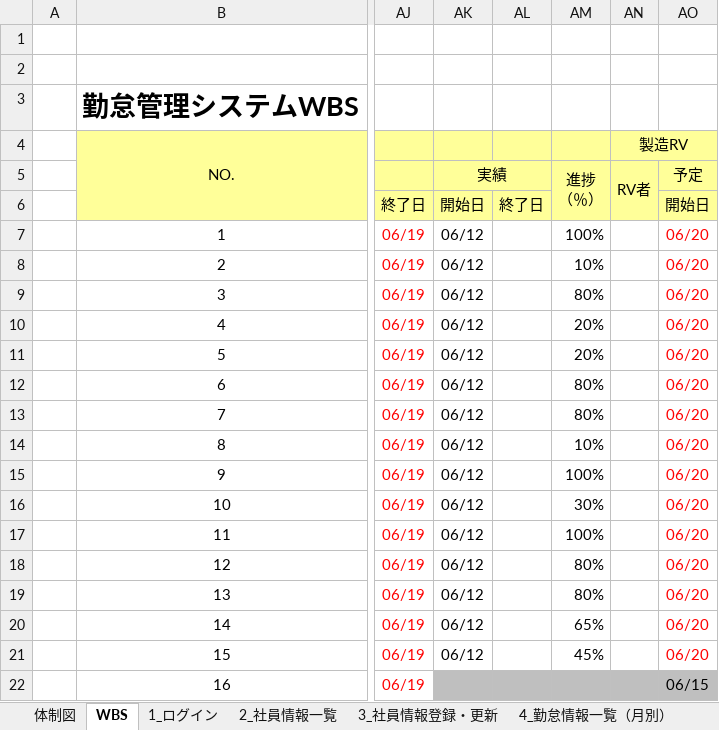
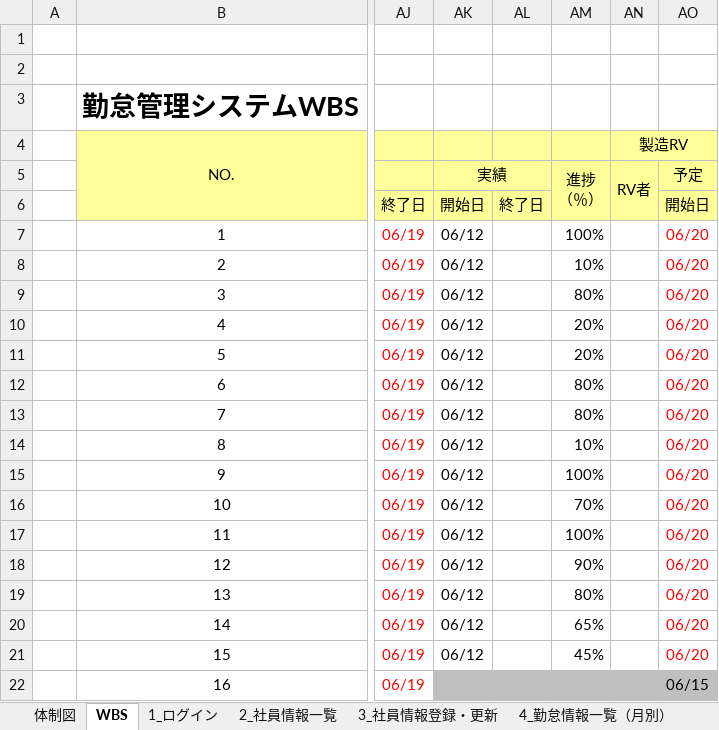
Before and after one commit to nts-ed/2023-06, an Excel workbook: スケジュール（2023-06）.xlsx, sheet WBS, drawn as a sheet; only a part is shown, gaps mark what is left out; values as stored, in another font and other column widths than the file's, no borders; conditional formats not drawn; the diff names each change by its address in the sheet, - before the commit and + after, or states it on an @@ line.

Commit message:
Add files via upload

```diff
--- a/スケジュール（2023-06）.xlsx (sheet WBS)
+++ b/スケジュール（2023-06）.xlsx (sheet WBS)
-AM16: 30%
+AM16: 70%
-AM18: 80%
+AM18: 90%
```
